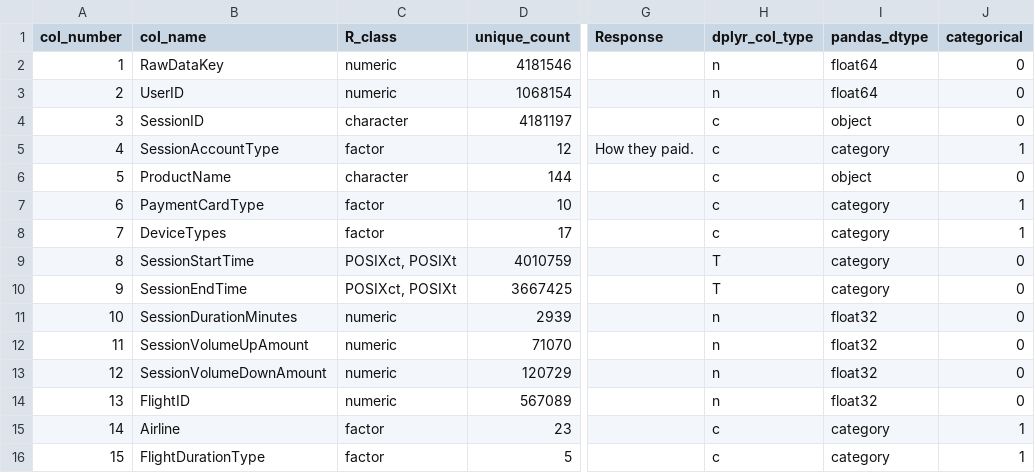
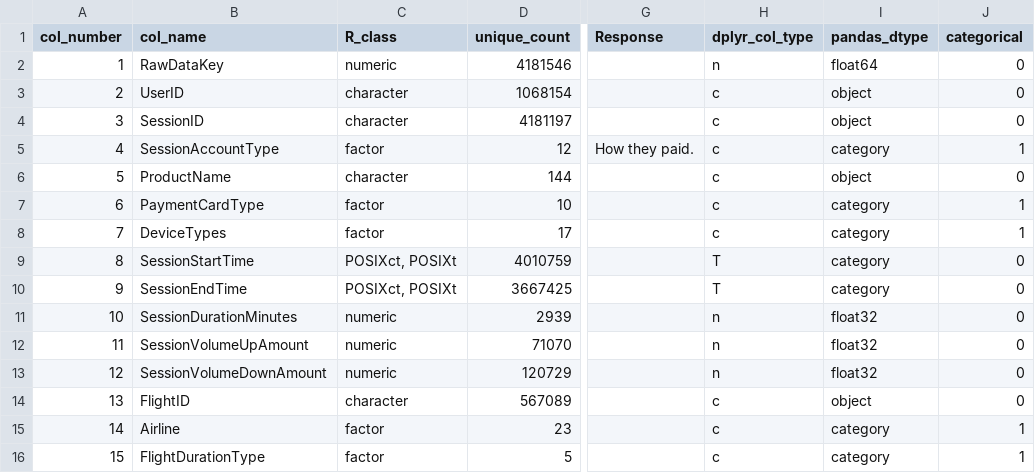
Before and after one commit to foonwong/math539-proj, a CSV file: data/data_reference.csv, drawn as a sheet; only a part is shown, gaps mark what is left out; the diff names each change by its address in the sheet, - before the commit and + after, or states it on an @@ line.

```diff
--- a/data/data_reference.csv
+++ b/data/data_reference.csv
-C3 (R_class): numeric
+C3 (R_class): character
-H3 (dplyr_col_type): n
+H3 (dplyr_col_type): c
-I3 (pandas_dtype): float64
+I3 (pandas_dtype): object
-C14 (R_class): numeric
+C14 (R_class): character
-H14 (dplyr_col_type): n
+H14 (dplyr_col_type): c
-I14 (pandas_dtype): float32
+I14 (pandas_dtype): object
```
Also changed, not shown: 44 other files.
